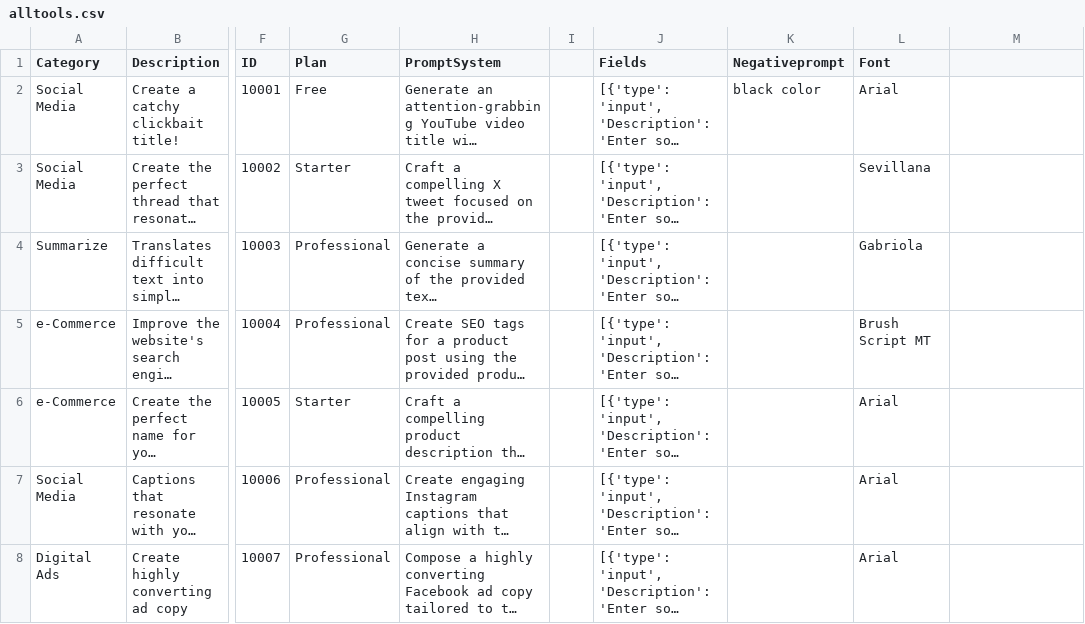
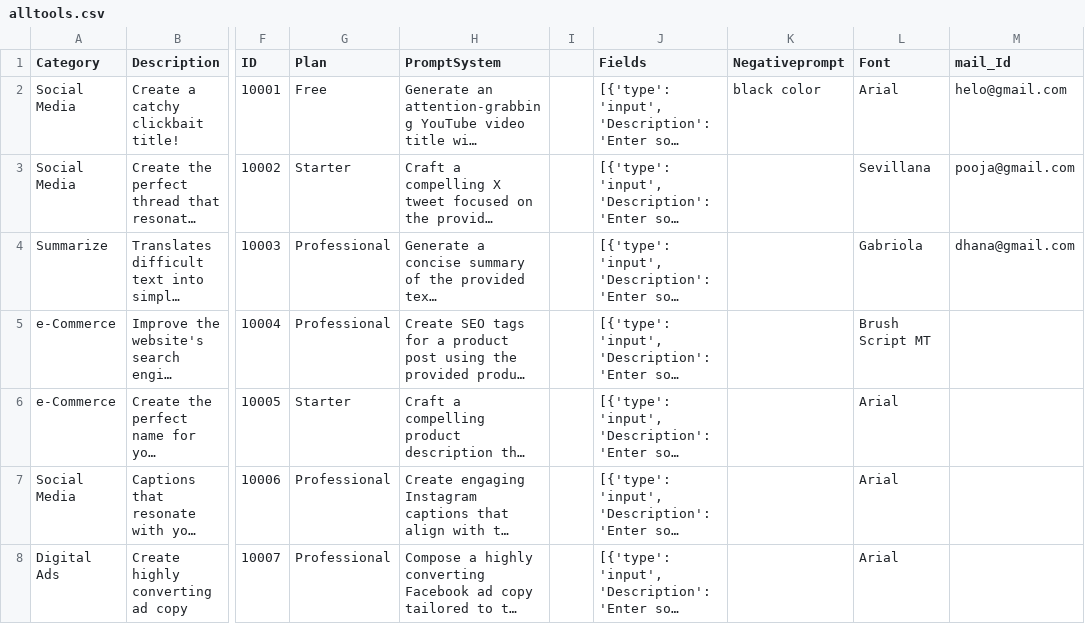
Before and after one commit to Super7User/corestrataiweb, a CSV file: alltools.csv, drawn as a sheet; only a part is shown, gaps mark what is left out; long unchanged cells end in …; the diff names each change by its address in the sheet, - before the commit and + after, or states it on an @@ line.

Commit message:
plan

```diff
--- a/alltools.csv
+++ b/alltools.csv
-M1: (empty)
+M1: mail_Id
-M2 (mail_Id): (empty)
+M2 (mail_Id): helo@gmail.com
-M3 (mail_Id): (empty)
+M3 (mail_Id): pooja@gmail.com
-M4 (mail_Id): (empty)
+M4 (mail_Id): dhana@gmail.com
```
Also changed, not shown: 10 other files.
